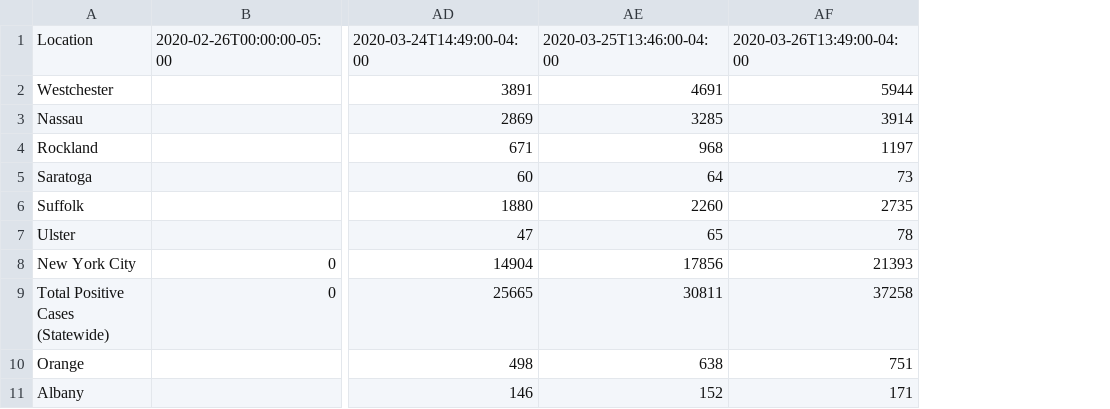
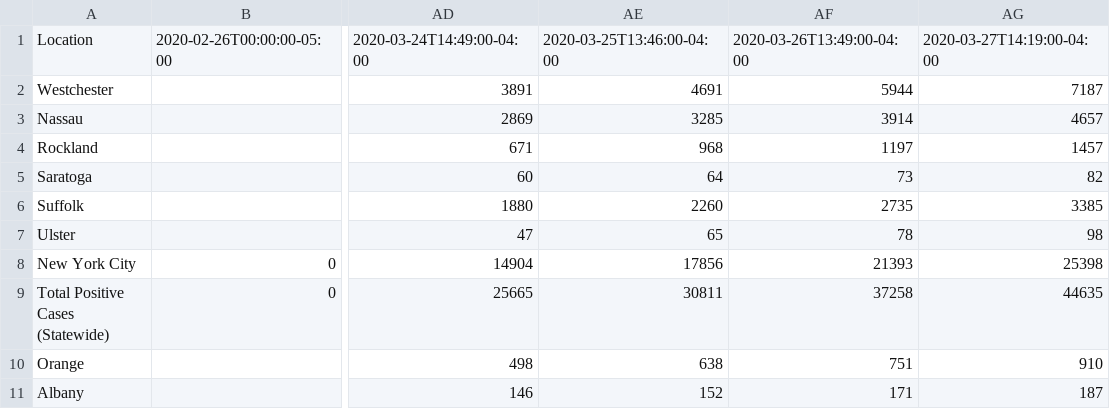
Before and after one commit to chazeon/NYState-COVID-19-Tracker, a CSV file: data/positive_cases.csv, drawn as a sheet; only a part is shown, gaps mark what is left out; the diff names each change by its address in the sheet, - before the commit and + after, or states it on an @@ line.

```diff
--- a/data/positive_cases.csv
+++ b/data/positive_cases.csv
+column AG, rows 1-11: 2020-03-27T14:19:00-04:00 | 7187 | 4657 | 1457 | 82 | 3385 | 98 | 25398 | 44635 | 910 | 187
```
Also changed, not shown: 1 other file.
